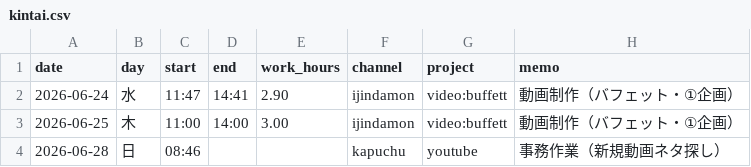
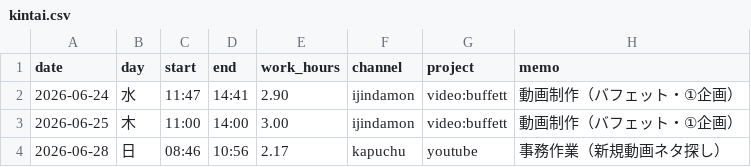
Before and after one commit to kusunokicraft-web/Kintai_Nonomi, a CSV file: data/kintai.csv, drawn as a sheet.

```diff
--- a/data/kintai.csv
+++ b/data/kintai.csv
@@ -3,2 +3,2 @@ date,day,start,end,work_hours,channel,project,memo
 2026-06-25,木,11:00,14:00,3.00,ijindamon,video:buffett,動画制作（バフェット・①企画）
-2026-06-28,日,08:46,,,kapuchu,youtube,事務作業（新規動画ネタ探し）
+2026-06-28,日,08:46,10:56,2.17,kapuchu,youtube,事務作業（新規動画ネタ探し）
```
